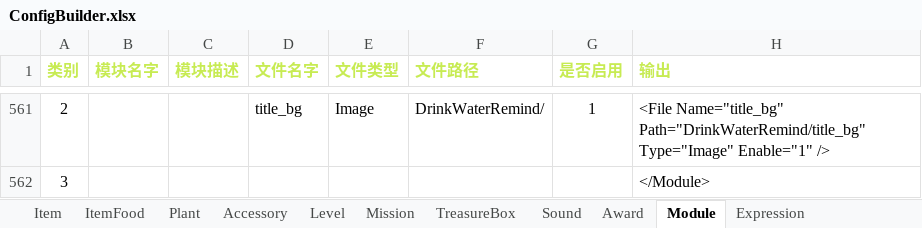
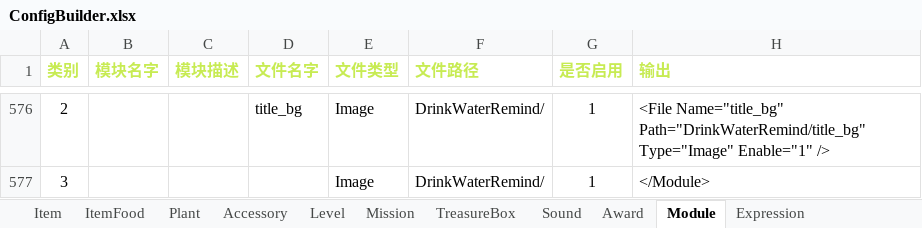
Before and after one commit to EarlyAnt/HankConfig, an Excel workbook: ConfigBuilder.xlsx, sheet Module, drawn as a sheet; only a part is shown, gaps mark what is left out; values as stored, in another font and other column widths than the file's, no borders; conditional formats not drawn; addresses are those after the commit; the diff covers the shown part only; the diff names each change by its address in the sheet, - before the commit and + after, or states it on an @@ line.

Commit message:
1.ModuleConfig.xml配置文件，增加饮水提醒设置页的铃声设置页面的几个图片的配置。

```diff
--- a/ConfigBuilder.xlsx (sheet Module)
+++ b/ConfigBuilder.xlsx (sheet Module)
-E577 (文件类型): (empty)
+E577 (文件类型): Image
-F577 (文件路径): (empty)
+F577 (文件路径): DrinkWaterRemind/
-G577 (是否启用): (empty)
+G577 (是否启用): 1
```
Also changed, not shown: 15 added rows elsewhere in this sheet, formulas that keep their value, charts or pictures, 1 other file.
